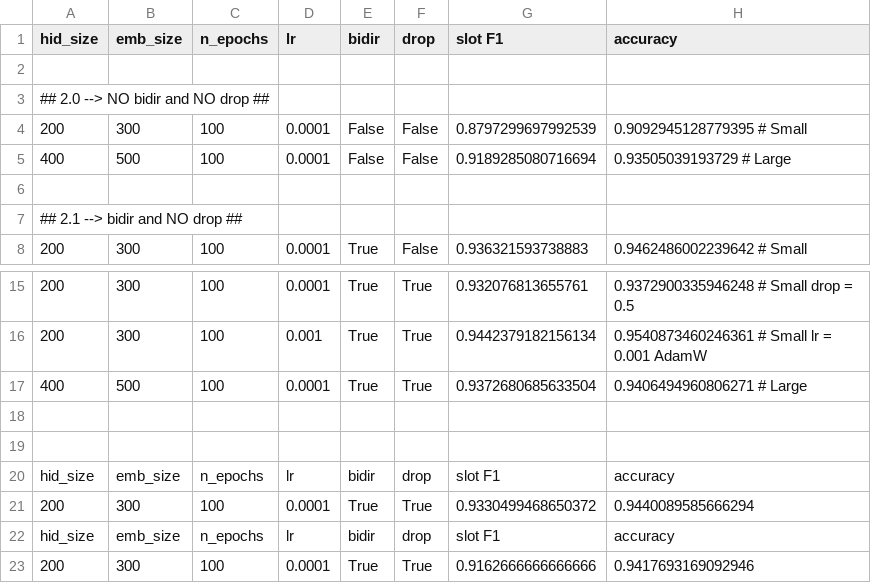
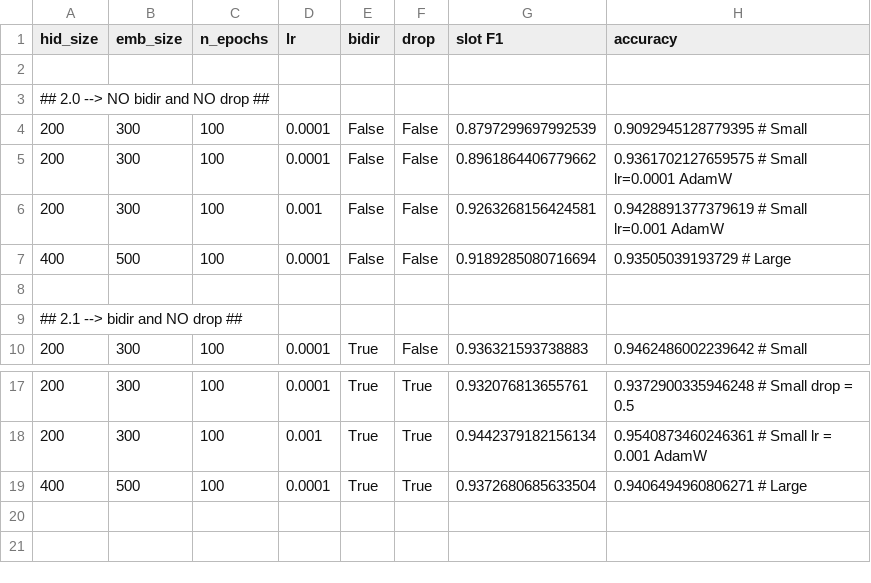
Before and after one commit to bolognapietro/NaturalLanguageUnderstanding_Assignments, a CSV file: exam/248715_pietro_bologna/NLU/part_1/results.csv, drawn as a sheet; only a part is shown, gaps mark what is left out.

```diff
--- a/exam/248715_pietro_bologna/NLU/part_1/results.csv
+++ b/exam/248715_pietro_bologna/NLU/part_1/results.csv
@@ -4,2 +4,4 @@ hid_size,emb_size,n_epochs,lr,bidir,drop,slot F1,accuracy
 200,300,100,0.0001,False,False,0.8797299697992539,0.9092945128779395    # Small
+200,300,100,0.0001,False,False,0.8961864406779662,0.9361702127659575    # Small lr=0.0001 AdamW
+200,300,100,0.001,False,False,0.9263268156424581,0.9428891377379619     # Small lr=0.001 AdamW
 400,500,100,0.0001,False,False,0.9189285080716694,0.93505039193729      # Large
@@ -17,7 +19 @@ hid_size,emb_size,n_epochs,lr,bidir,drop,slot F1,accuracy
 400,500,100,0.0001,True,True,0.9372680685633504,0.9406494960806271  # Large
-
-
-hid_size,emb_size,n_epochs,lr,bidir,drop,slot F1,accuracy
-200,300,100,0.0001,True,True,0.9330499468650372,0.9440089585666294
-hid_size,emb_size,n_epochs,lr,bidir,drop,slot F1,accuracy
-200,300,100,0.0001,True,True,0.9162666666666666,0.9417693169092946
```
Also changed, not shown: 4 other files.
